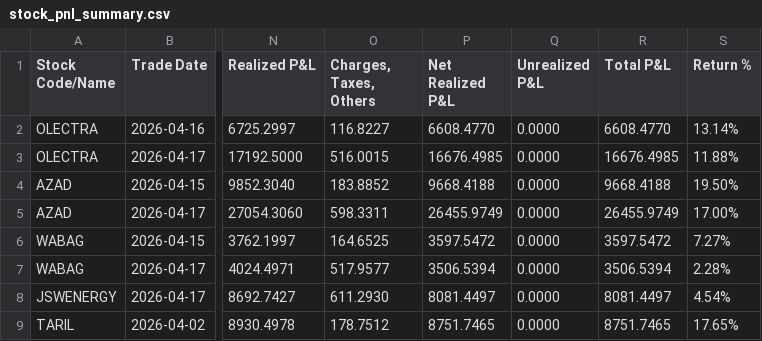
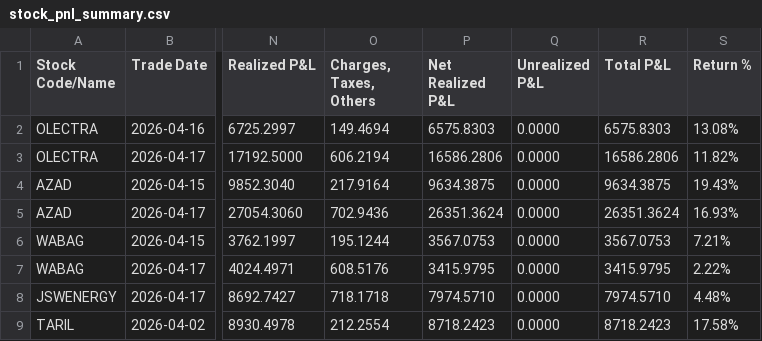
Before and after one commit to himanshu-1608/personal-portfolio, a CSV file: reports/stock_pnl_summary.csv, drawn as a sheet; only a part is shown, gaps mark what is left out; the diff covers the shown part only; the diff names each change by its address in the sheet, - before the commit and + after, or states it on an @@ line.

```diff
--- a/reports/stock_pnl_summary.csv
+++ b/reports/stock_pnl_summary.csv
-O2 (Charges, Taxes, Others): 116.8227
+O2 (Charges, Taxes, Others): 149.4694
-P2 (Net Realized P&L): 6608.4770
+P2 (Net Realized P&L): 6575.8303
-R2 (Total P&L): 6608.4770
+R2 (Total P&L): 6575.8303
-S2 (Return %): 13.14%
+S2 (Return %): 13.08%
-O3 (Charges, Taxes, Others): 516.0015
+O3 (Charges, Taxes, Others): 606.2194
-P3 (Net Realized P&L): 16676.4985
+P3 (Net Realized P&L): 16586.2806
-R3 (Total P&L): 16676.4985
+R3 (Total P&L): 16586.2806
-S3 (Return %): 11.88%
+S3 (Return %): 11.82%
-O4 (Charges, Taxes, Others): 183.8852
+O4 (Charges, Taxes, Others): 217.9164
-P4 (Net Realized P&L): 9668.4188
+P4 (Net Realized P&L): 9634.3875
-R4 (Total P&L): 9668.4188
+R4 (Total P&L): 9634.3875
-S4 (Return %): 19.50%
+S4 (Return %): 19.43%
-O5 (Charges, Taxes, Others): 598.3311
+O5 (Charges, Taxes, Others): 702.9436
-P5 (Net Realized P&L): 26455.9749
+P5 (Net Realized P&L): 26351.3624
-R5 (Total P&L): 26455.9749
+R5 (Total P&L): 26351.3624
-S5 (Return %): 17.00%
+S5 (Return %): 16.93%
-O6 (Charges, Taxes, Others): 164.6525
+O6 (Charges, Taxes, Others): 195.1244
-P6 (Net Realized P&L): 3597.5472
+P6 (Net Realized P&L): 3567.0753
-R6 (Total P&L): 3597.5472
+R6 (Total P&L): 3567.0753
-S6 (Return %): 7.27%
+S6 (Return %): 7.21%
-O7 (Charges, Taxes, Others): 517.9577
+O7 (Charges, Taxes, Others): 608.5176
-P7 (Net Realized P&L): 3506.5394
+P7 (Net Realized P&L): 3415.9795
-R7 (Total P&L): 3506.5394
+R7 (Total P&L): 3415.9795
-S7 (Return %): 2.28%
+S7 (Return %): 2.22%
-O8 (Charges, Taxes, Others): 611.2930
+O8 (Charges, Taxes, Others): 718.1718
-P8 (Net Realized P&L): 8081.4497
+P8 (Net Realized P&L): 7974.5710
-R8 (Total P&L): 8081.4497
+R8 (Total P&L): 7974.5710
-S8 (Return %): 4.54%
+S8 (Return %): 4.48%
-O9 (Charges, Taxes, Others): 178.7512
+O9 (Charges, Taxes, Others): 212.2554
-P9 (Net Realized P&L): 8751.7465
+P9 (Net Realized P&L): 8718.2423
-R9 (Total P&L): 8751.7465
+R9 (Total P&L): 8718.2423
-S9 (Return %): 17.65%
+S9 (Return %): 17.58%
```
Also changed, not shown: 36 edited cells elsewhere in this file, 3 other files.
